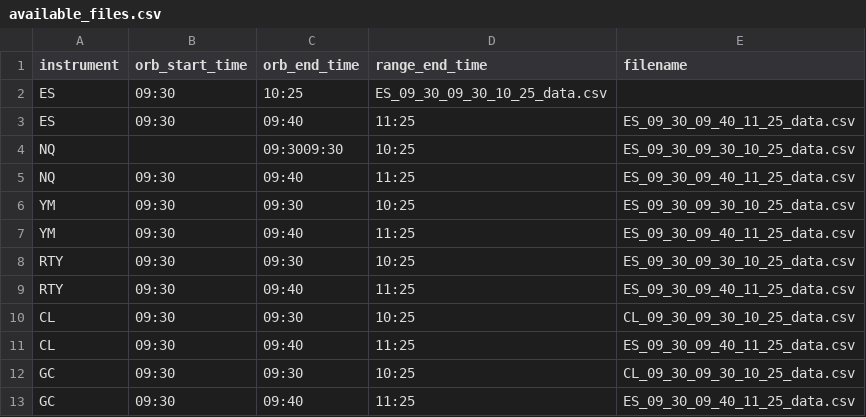
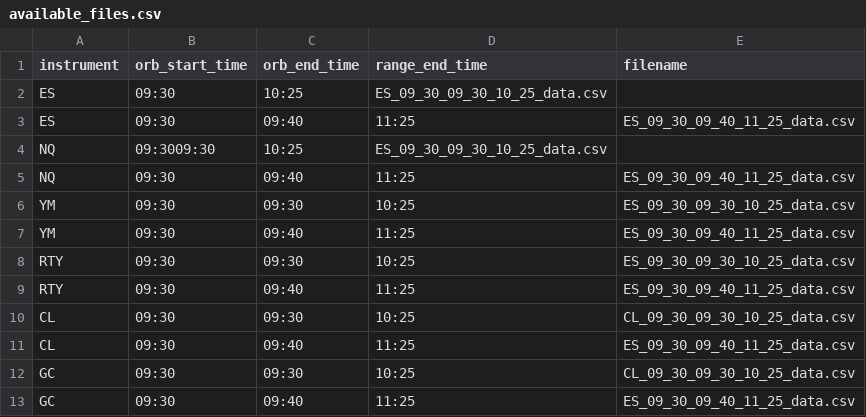
Before and after one commit to collama-eth/rdr_orb, a CSV file: available_files.csv, drawn as a sheet; removed rows and columns are numbered as before the commit, all else as after; the diff names each change by its address in the sheet, - before the commit and + after, or states it on an @@ line.

Commit message:
Update available_files.csv

```diff
--- a/available_files.csv
+++ b/available_files.csv
-row 4: NQ |  | 09:3009:30 | 10:25 | ES_09_30_09_30_10_25_data.csv
+row 4: NQ | 09:3009:30 | 10:25 | ES_09_30_09_30_10_25_data.csv
```
